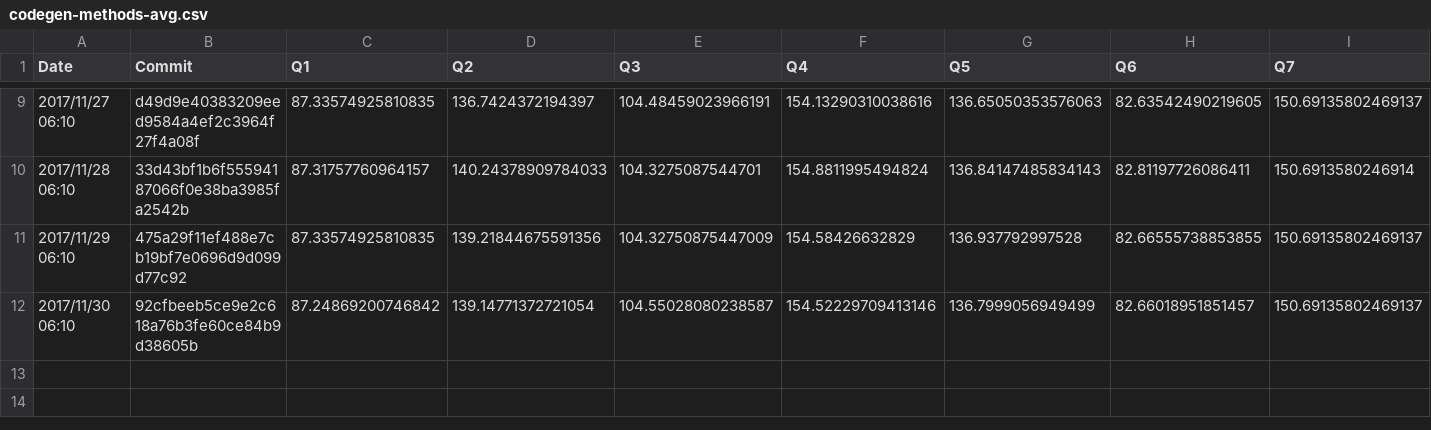
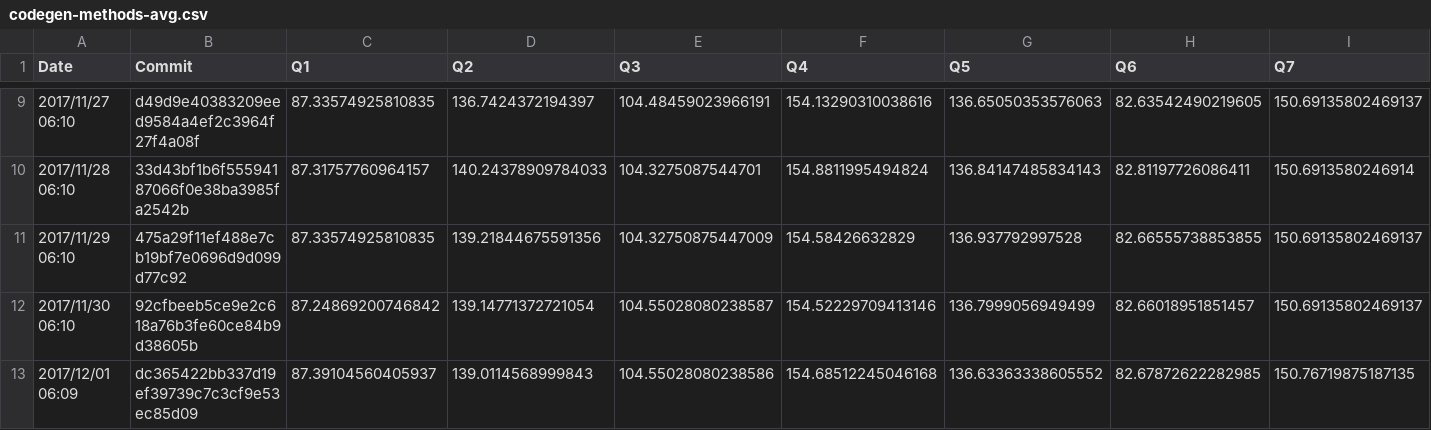
Before and after one commit to maropu/spark-tpcds-datagen, a CSV file: reports/metrics/codegen-methods-avg.csv, drawn as a sheet; only a part is shown, gaps mark what is left out; rows hold the shown columns only; the diff names each change by its address in the sheet, - before the commit and + after, or states it on an @@ line.

Commit message:
[AUTOMATICALLY GENERATED] Update TPCDS reports in 2017/12/01 06:09

```diff
--- a/reports/metrics/codegen-methods-avg.csv
+++ b/reports/metrics/codegen-methods-avg.csv
+row 13: 2017/12/01 06:09 | dc365422bb337d19ef39739c7c3cf9e53ec85d09 | 87.39104560405937 | 139.0114568999843 | 104.55028080238586 | 154.68512245046168 | 136.63363338605552 | 82.67872622282985 | 150.76719875187135
```
Also changed, not shown: reports/metrics/codegen-classes-avg.csv, reports/metrics/codegen-classes-max.csv, 3 other files.
